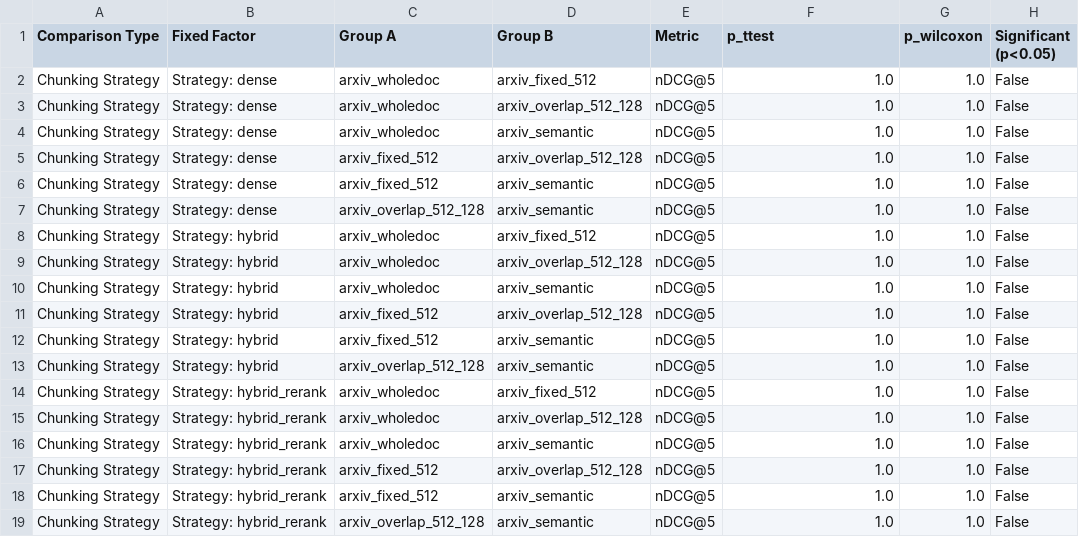
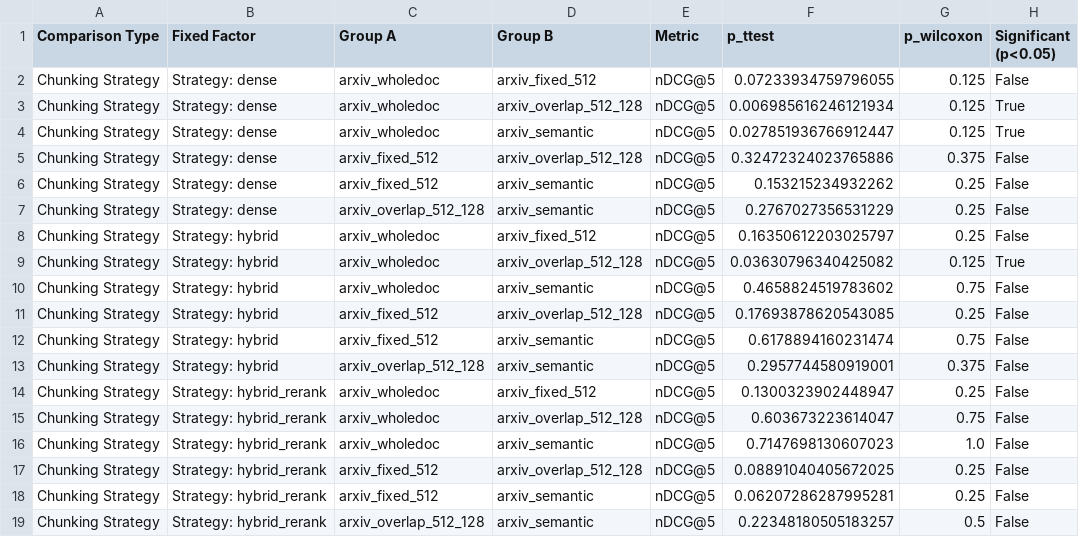
Before and after one commit to AdityaRaj1304/ResearchGPT, a CSV file: data/processed/statistical_significance.csv, drawn as a sheet; only a part is shown; the diff covers the shown part only.

```diff
--- a/data/processed/statistical_significance.csv
+++ b/data/processed/statistical_significance.csv
@@ -1,19 +1,19 @@
 Comparison Type,Fixed Factor,Group A,Group B,Metric,p_ttest,p_wilcoxon,Significant (p<0.05)
-Chunking Strategy,Strategy: dense,arxiv_wholedoc,arxiv_fixed_512,nDCG@5,1.0,1.0,False
-Chunking Strategy,Strategy: dense,arxiv_wholedoc,arxiv_overlap_512_128,nDCG@5,1.0,1.0,False
-Chunking Strategy,Strategy: dense,arxiv_wholedoc,arxiv_semantic,nDCG@5,1.0,1.0,False
-Chunking Strategy,Strategy: dense,arxiv_fixed_512,arxiv_overlap_512_128,nDCG@5,1.0,1.0,False
-Chunking Strategy,Strategy: dense,arxiv_fixed_512,arxiv_semantic,nDCG@5,1.0,1.0,False
-Chunking Strategy,Strategy: dense,arxiv_overlap_512_128,arxiv_semantic,nDCG@5,1.0,1.0,False
-Chunking Strategy,Strategy: hybrid,arxiv_wholedoc,arxiv_fixed_512,nDCG@5,1.0,1.0,False
-Chunking Strategy,Strategy: hybrid,arxiv_wholedoc,arxiv_overlap_512_128,nDCG@5,1.0,1.0,False
-Chunking Strategy,Strategy: hybrid,arxiv_wholedoc,arxiv_semantic,nDCG@5,1.0,1.0,False
-Chunking Strategy,Strategy: hybrid,arxiv_fixed_512,arxiv_overlap_512_128,nDCG@5,1.0,1.0,False
-Chunking Strategy,Strategy: hybrid,arxiv_fixed_512,arxiv_semantic,nDCG@5,1.0,1.0,False
-Chunking Strategy,Strategy: hybrid,arxiv_overlap_512_128,arxiv_semantic,nDCG@5,1.0,1.0,False
-Chunking Strategy,Strategy: hybrid_rerank,arxiv_wholedoc,arxiv_fixed_512,nDCG@5,1.0,1.0,False
-Chunking Strategy,Strategy: hybrid_rerank,arxiv_wholedoc,arxiv_overlap_512_128,nDCG@5,1.0,1.0,False
-Chunking Strategy,Strategy: hybrid_rerank,arxiv_wholedoc,arxiv_semantic,nDCG@5,1.0,1.0,False
-Chunking Strategy,Strategy: hybrid_rerank,arxiv_fixed_512,arxiv_overlap_512_128,nDCG@5,1.0,1.0,False
-Chunking Strategy,Strategy: hybrid_rerank,arxiv_fixed_512,arxiv_semantic,nDCG@5,1.0,1.0,False
-Chunking Strategy,Strategy: hybrid_rerank,arxiv_overlap_512_128,arxiv_semantic,nDCG@5,1.0,1.0,False
+Chunking Strategy,Strategy: dense,arxiv_wholedoc,arxiv_fixed_512,nDCG@5,0.07233934759796055,0.125,False
+Chunking Strategy,Strategy: dense,arxiv_wholedoc,arxiv_overlap_512_128,nDCG@5,0.006985616246121934,0.125,True
+Chunking Strategy,Strategy: dense,arxiv_wholedoc,arxiv_semantic,nDCG@5,0.027851936766912447,0.125,True
+Chunking Strategy,Strategy: dense,arxiv_fixed_512,arxiv_overlap_512_128,nDCG@5,0.32472324023765886,0.375,False
+Chunking Strategy,Strategy: dense,arxiv_fixed_512,arxiv_semantic,nDCG@5,0.153215234932262,0.25,False
+Chunking Strategy,Strategy: dense,arxiv_overlap_512_128,arxiv_semantic,nDCG@5,0.2767027356531229,0.25,False
+Chunking Strategy,Strategy: hybrid,arxiv_wholedoc,arxiv_fixed_512,nDCG@5,0.16350612203025797,0.25,False
+Chunking Strategy,Strategy: hybrid,arxiv_wholedoc,arxiv_overlap_512_128,nDCG@5,0.03630796340425082,0.125,True
+Chunking Strategy,Strategy: hybrid,arxiv_wholedoc,arxiv_semantic,nDCG@5,0.4658824519783602,0.75,False
+Chunking Strategy,Strategy: hybrid,arxiv_fixed_512,arxiv_overlap_512_128,nDCG@5,0.17693878620543085,0.25,False
+Chunking Strategy,Strategy: hybrid,arxiv_fixed_512,arxiv_semantic,nDCG@5,0.6178894160231474,0.75,False
+Chunking Strategy,Strategy: hybrid,arxiv_overlap_512_128,arxiv_semantic,nDCG@5,0.2957744580919001,0.375,False
+Chunking Strategy,Strategy: hybrid_rerank,arxiv_wholedoc,arxiv_fixed_512,nDCG@5,0.1300323902448947,0.25,False
+Chunking Strategy,Strategy: hybrid_rerank,arxiv_wholedoc,arxiv_overlap_512_128,nDCG@5,0.603673223614047,0.75,False
+Chunking Strategy,Strategy: hybrid_rerank,arxiv_wholedoc,arxiv_semantic,nDCG@5,0.7147698130607023,1.0,False
+Chunking Strategy,Strategy: hybrid_rerank,arxiv_fixed_512,arxiv_overlap_512_128,nDCG@5,0.08891040405672025,0.25,False
+Chunking Strategy,Strategy: hybrid_rerank,arxiv_fixed_512,arxiv_semantic,nDCG@5,0.06207286287995281,0.25,False
+Chunking Strategy,Strategy: hybrid_rerank,arxiv_overlap_512_128,arxiv_semantic,nDCG@5,0.22348180505183257,0.5,False
```
Also changed, not shown: 24 edited cells elsewhere in this file, data/processed/benchmark_results.csv, data/processed/benchmark_stats.csv, 9 other files.
